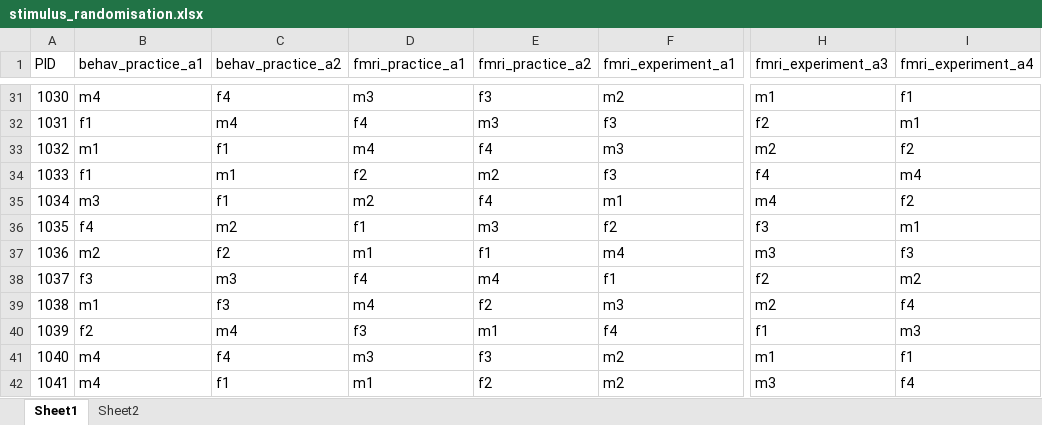
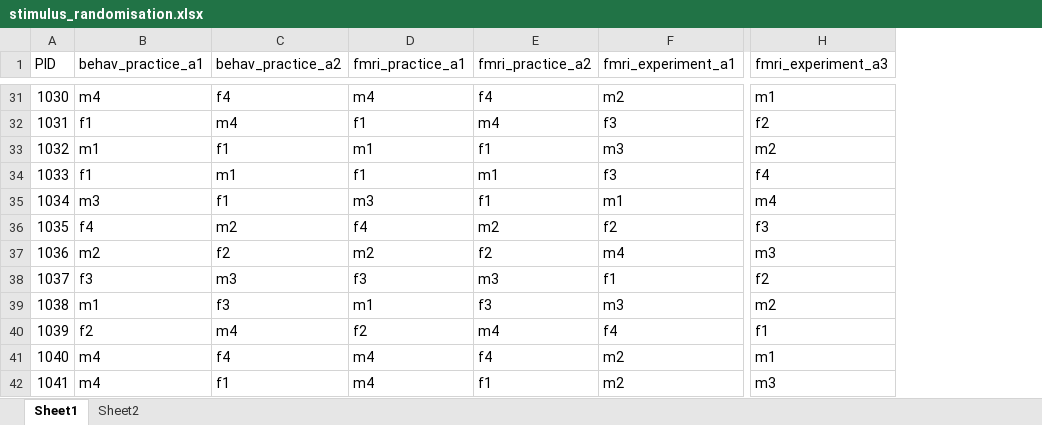
Before and after one commit to kwellstein/social_affective_prediction_task, an Excel workbook: control_task/+eventCreator/stimulus_randomisation.xlsx, sheet Sheet1, drawn as a sheet; only a part is shown, gaps mark what is left out; values as stored, in another font and other column widths than the file's, no borders; table styles not drawn; the diff covers the shown part only; the diff names each change by its address in the sheet, - before the commit and + after, or states it on an @@ line.

```diff
--- a/control_task/+eventCreator/stimulus_randomisation.xlsx (sheet Sheet1)
+++ b/control_task/+eventCreator/stimulus_randomisation.xlsx (sheet Sheet1)
-column I (fmri_experiment_a4), rows 31-42: f1 | m1 | f2 | m4 | f2 | m1 | f3 | m2 | f4 | m3 | f1 | f4
-D31 (fmri_practice_a1): m3
+D31 (fmri_practice_a1): m4
-E31 (fmri_practice_a2): f3
+E31 (fmri_practice_a2): f4
-D32 (fmri_practice_a1): f4
+D32 (fmri_practice_a1): f1
-E32 (fmri_practice_a2): m3
+E32 (fmri_practice_a2): m4
-D33 (fmri_practice_a1): m4
+D33 (fmri_practice_a1): m1
-E33 (fmri_practice_a2): f4
+E33 (fmri_practice_a2): f1
-D34 (fmri_practice_a1): f2
+D34 (fmri_practice_a1): f1
-E34 (fmri_practice_a2): m2
+E34 (fmri_practice_a2): m1
-D35 (fmri_practice_a1): m2
+D35 (fmri_practice_a1): m3
-E35 (fmri_practice_a2): f4
+E35 (fmri_practice_a2): f1
-D36 (fmri_practice_a1): f1
+D36 (fmri_practice_a1): f4
-E36 (fmri_practice_a2): m3
+E36 (fmri_practice_a2): m2
-D37 (fmri_practice_a1): m1
+D37 (fmri_practice_a1): m2
-E37 (fmri_practice_a2): f1
+E37 (fmri_practice_a2): f2
-D38 (fmri_practice_a1): f4
+D38 (fmri_practice_a1): f3
-E38 (fmri_practice_a2): m4
+E38 (fmri_practice_a2): m3
-D39 (fmri_practice_a1): m4
+D39 (fmri_practice_a1): m1
-E39 (fmri_practice_a2): f2
+E39 (fmri_practice_a2): f3
-D40 (fmri_practice_a1): f3
+D40 (fmri_practice_a1): f2
-E40 (fmri_practice_a2): m1
+E40 (fmri_practice_a2): m4
-D41 (fmri_practice_a1): m3
+D41 (fmri_practice_a1): m4
-E41 (fmri_practice_a2): f3
+E41 (fmri_practice_a2): f4
-D42 (fmri_practice_a1): m1
+D42 (fmri_practice_a1): m4
-E42 (fmri_practice_a2): f2
+E42 (fmri_practice_a2): f1
```
Also changed, not shown: 58 edited cells and cell formats elsewhere in this sheet, task/+eventCreator/stimulus_randomisation.xlsx, 21 other files.
